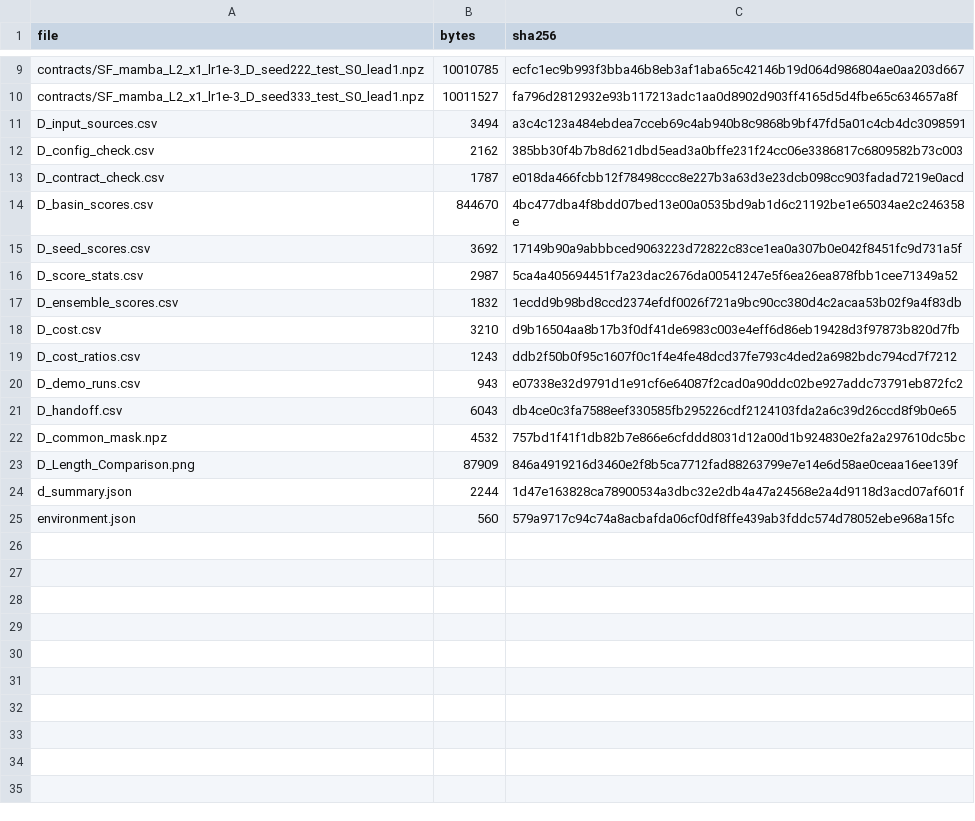
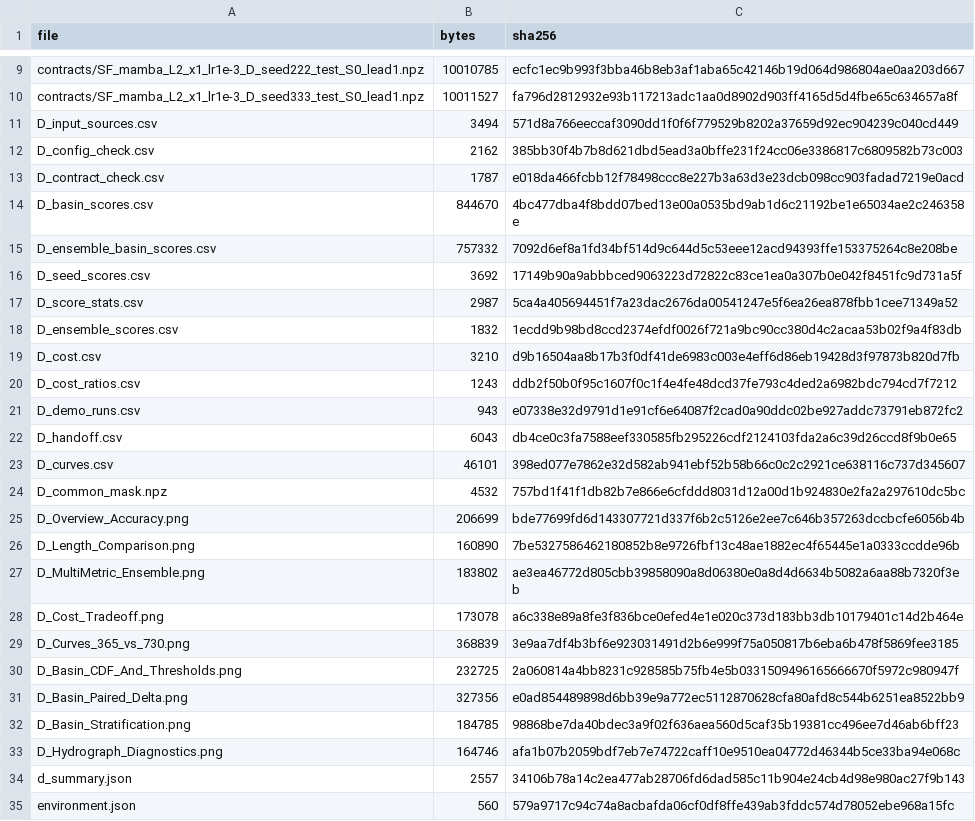
Before and after one commit to Ticasslo/TieuLuanChuyenNganh, a CSV file: Workspace/05_Training/17_D_LamaHCEExt_Compare/Tables/manifest.csv, drawn as a sheet; only a part is shown, gaps mark what is left out.

Commit message:
Nâng cấp 17_D_LamaHCEExt_Compare Version 3 với bộ 9 hình đa tiêu chí và cập nhật Chương 6
- Mở rộng Phần 5 của 17_D_LamaHCEExt_Compare (.py/.ipynb) lên bộ 9 hình chuẩn HESS/Nature từ tổng quan đến chẩn đoán lưu vực và vật lý đường quá trình, bổ sung D_curves.csv và D_ensemble_basin_scores.csv (giữ nguyên 20 Input, tương thích ngược 100%).

- Lưu trữ nguyên byte kết quả Kaggle CPU Version 3 (34/34 manifest khớp SHA-256; 9 NPZ dự báo và 11 bảng cốt lõi trùng từng byte với Version 1 nên không cần chạy lại Evaluation/D1/D2).

- Cập nhật 17_D_LamaHCEExt_Compare.md, Mục 6.6.13 và 6.13 của Document/07_Report/06_ExperimentsAndResults.md, CLAUDE.md và ASSIGNMENT.md.

```diff
--- a/Workspace/05_Training/17_D_LamaHCEExt_Compare/Tables/manifest.csv
+++ b/Workspace/05_Training/17_D_LamaHCEExt_Compare/Tables/manifest.csv
@@ -10,3 +10,3 @@ contracts/SF_mamba_L2_x1_lr1e-3_D_seed222_test_S0_lead1.npz,10010785,ecfc1ec9b99
 contracts/SF_mamba_L2_x1_lr1e-3_D_seed333_test_S0_lead1.npz,10011527,fa796d2812932e93b117213adc1aa0d8902d903ff4165d5d4fbe65c634657a8f
-D_input_sources.csv,3494,a3c4c123a484ebdea7cceb69c4ab940b8c9868b9bf47fd5a01c4cb4dc3098591
+D_input_sources.csv,3494,571d8a766eeccaf3090dd1f0f6f779529b8202a37659d92ec904239c040cd449
 D_config_check.csv,2162,385bb30f4b7b8d621dbd5ead3a0bffe231f24cc06e3386817c6809582b73c003
@@ -14,2 +14,3 @@ D_contract_check.csv,1787,e018da466fcbb12f78498ccc8e227b3a63d3e23dcb098cc903fada
 D_basin_scores.csv,844670,4bc477dba4f8bdd07bed13e00a0535bd9ab1d6c21192be1e65034ae2c246358e
+D_ensemble_basin_scores.csv,757332,7092d6ef8a1fd34bf514d9c644d5c53eee12acd94393ffe153375264c8e208be
 D_seed_scores.csv,3692,17149b90a9abbbced9063223d72822c83ce1ea0a307b0e042f8451fc9d731a5f
@@ -21,5 +22,14 @@ D_demo_runs.csv,943,e07338e32d9791d1e91cf6e64087f2cad0a90ddc02be927addc73791eb87
 D_handoff.csv,6043,db4ce0c3fa7588eef330585fb295226cdf2124103fda2a6c39d26ccd8f9b0e65
+D_curves.csv,46101,398ed077e7862e32d582ab941ebf52b58b66c0c2c2921ce638116c737d345607
 D_common_mask.npz,4532,757bd1f41f1db82b7e866e6cfddd8031d12a00d1b924830e2fa2a297610dc5bc
-D_Length_Comparison.png,87909,846a4919216d3460e2f8b5ca7712fad88263799e7e14e6d58ae0ceaa16ee139f
-d_summary.json,2244,1d47e163828ca78900534a3dbc32e2db4a47a24568e2a4d9118d3acd07af601f
+D_Overview_Accuracy.png,206699,bde77699fd6d143307721d337f6b2c5126e2ee7c646b357263dccbcfe6056b4b
+D_Length_Comparison.png,160890,7be5327586462180852b8e9726fbf13c48ae1882ec4f65445e1a0333ccdde96b
+D_MultiMetric_Ensemble.png,183802,ae3ea46772d805cbb39858090a8d06380e0a8d4d6634b5082a6aa88b7320f3eb
+D_Cost_Tradeoff.png,173078,a6c338e89a8fe3f836bce0efed4e1e020c373d183bb3db10179401c14d2b464e
+D_Curves_365_vs_730.png,368839,3e9aa7df4b3bf6e923031491d2b6e999f75a050817b6eba6b478f5869fee3185
+D_Basin_CDF_And_Thresholds.png,232725,2a060814a4bb8231c928585b75fb4e5b0331509496165666670f5972c980947f
+D_Basin_Paired_Delta.png,327356,e0ad854489898d6bb39e9a772ec5112870628cfa80afd8c544b6251ea8522bb9
+D_Basin_Stratification.png,184785,98868be7da40bdec3a9f02f636aea560d5caf35b19381cc496ee7d46ab6bff23
+D_Hydrograph_Diagnostics.png,164746,afa1b07b2059bdf7eb7e74722caff10e9510ea04772d46344b5ce33ba94e068c
+d_summary.json,2557,34106b78a14c2ea477ab28706fd6dad585c11b904e24cb4d98e980ac27f9b143
 environment.json,560,579a9717c94c74a8acbafda06cf0df8ffe439ab3fddc574d78052ebe968a15fc
```
Also changed, not shown: 17 other files.
